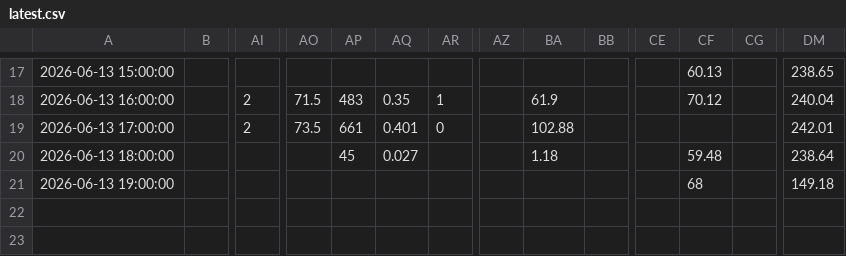
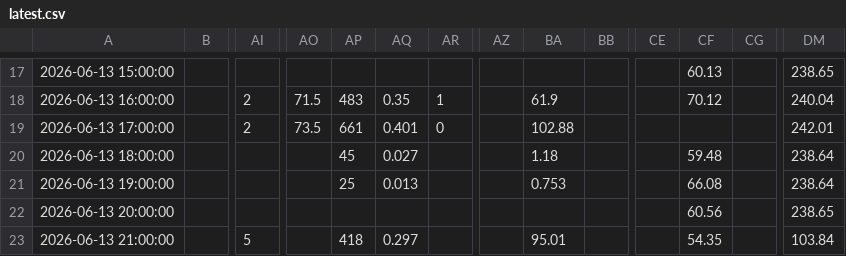
Before and after one commit to adrian110874/health-data, a CSV file: latest.csv, drawn as a sheet; only a part is shown, gaps mark what is left out; rows hold the shown columns only; the diff names each change by its address in the sheet, - before the commit and + after, or states it on an @@ line.

Commit message:
update latest.csv

```diff
--- a/latest.csv
+++ b/latest.csv
-AP21: (empty)
+AP21: 25
-AQ21: (empty)
+AQ21: 0.013
-BA21: (empty)
+BA21: 0.753
-CF21: 68
+CF21: 66.08
-DM21: 149.18
+DM21: 238.64
+row 22: 2026-06-13 20:00:00 |  |  |  |  |  |  |  |  |  |  | 60.56 |  | 238.65
+row 23: 2026-06-13 21:00:00 |  | 5 |  | 418 | 0.297 |  |  | 95.01 |  |  | 54.35 |  | 103.84
```
